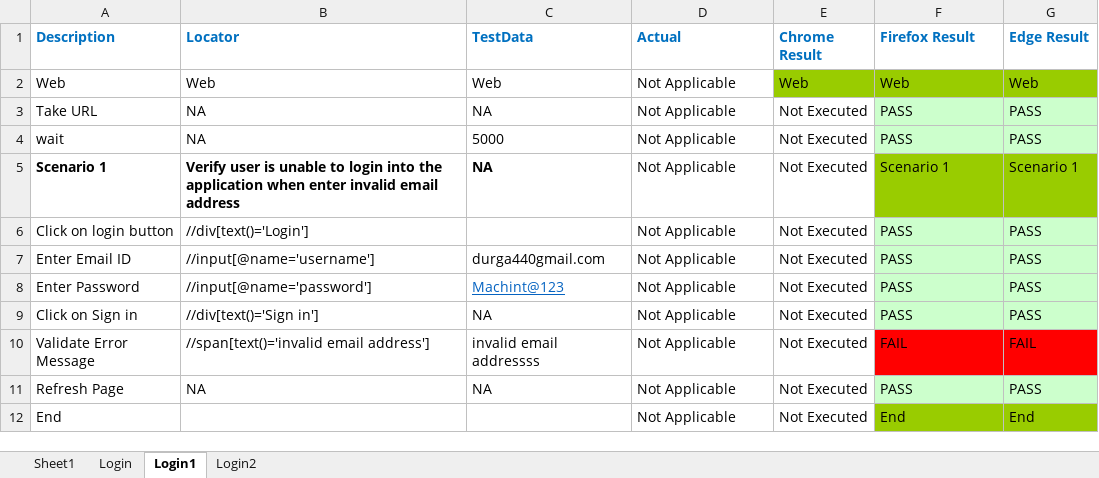
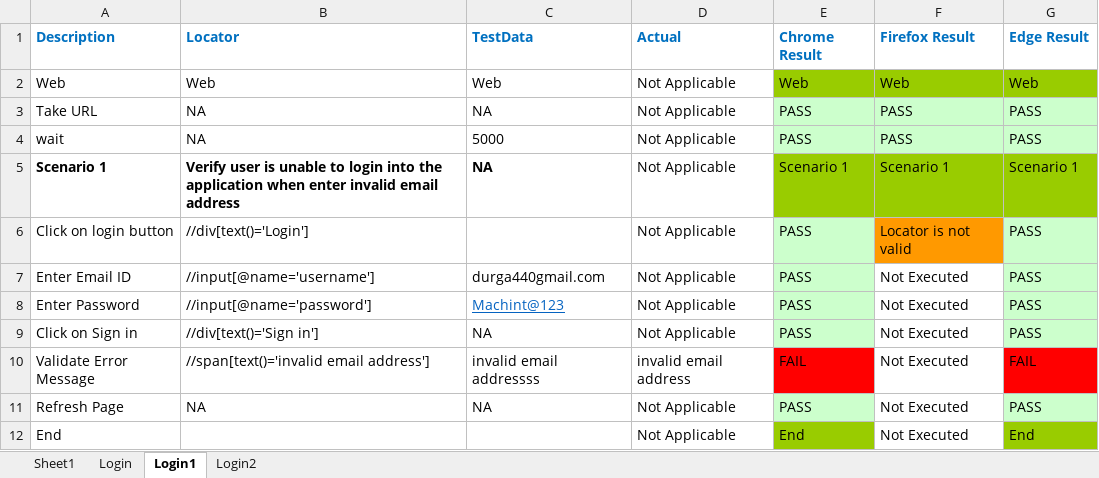
Before and after one commit to DurgaParameswari/MultipleBroswers, an Excel workbook: TestCasesinExcell/MagnifyB/MagnifyB.xlsx, sheet Login1, drawn as a sheet; values as stored, in another font and other column widths than the file's, no borders; the diff names each change by its address in the sheet, - before the commit and + after, or states it on an @@ line.

```diff
--- a/TestCasesinExcell/MagnifyB/MagnifyB.xlsx (sheet Login1)
+++ b/TestCasesinExcell/MagnifyB/MagnifyB.xlsx (sheet Login1)
-E3:E4 (Chrome Result): Not Executed
+E3:E4 (Chrome Result): PASS
-E3:E4 fill: none
+E3:E4 fill: #CCFFCC
-E5 (Chrome Result): Not Executed
+E5 (Chrome Result): Scenario 1
-E5 fill: none
+E5 fill: #99CC00
-E6:E9 (Chrome Result): Not Executed
+E6:E9 (Chrome Result): PASS
-E6:E9 fill: none
+E6:E9 fill: #CCFFCC
-F6 (Firefox Result): PASS
+F6 (Firefox Result): Locator is not valid
-F6 fill: #CCFFCC
+F6 fill: #FF9900
-F7:F9 (Firefox Result): PASS
+F7:F9 (Firefox Result): Not Executed
-F7:F9 fill: #CCFFCC
+F7:F9 fill: none
-D10 (Actual): Not Applicable
+D10 (Actual): invalid email address
-E10 (Chrome Result): Not Executed
+E10 (Chrome Result): FAIL
-E10 fill: none
+E10 fill: #FF0000
-F10 (Firefox Result): FAIL
+F10 (Firefox Result): Not Executed
-F10 fill: #FF0000
+F10 fill: none
-E11 (Chrome Result): Not Executed
+E11 (Chrome Result): PASS
-E11 fill: none
+E11 fill: #CCFFCC
-F11 (Firefox Result): PASS
+F11 (Firefox Result): Not Executed
-F11 fill: #CCFFCC
+F11 fill: none
-E12 (Chrome Result): Not Executed
+E12 (Chrome Result): End
-E12 fill: none
+E12 fill: #99CC00
-F12 (Firefox Result): End
+F12 (Firefox Result): Not Executed
-F12 fill: #99CC00
+F12 fill: none
```
Also changed, not shown: 35 other files.
